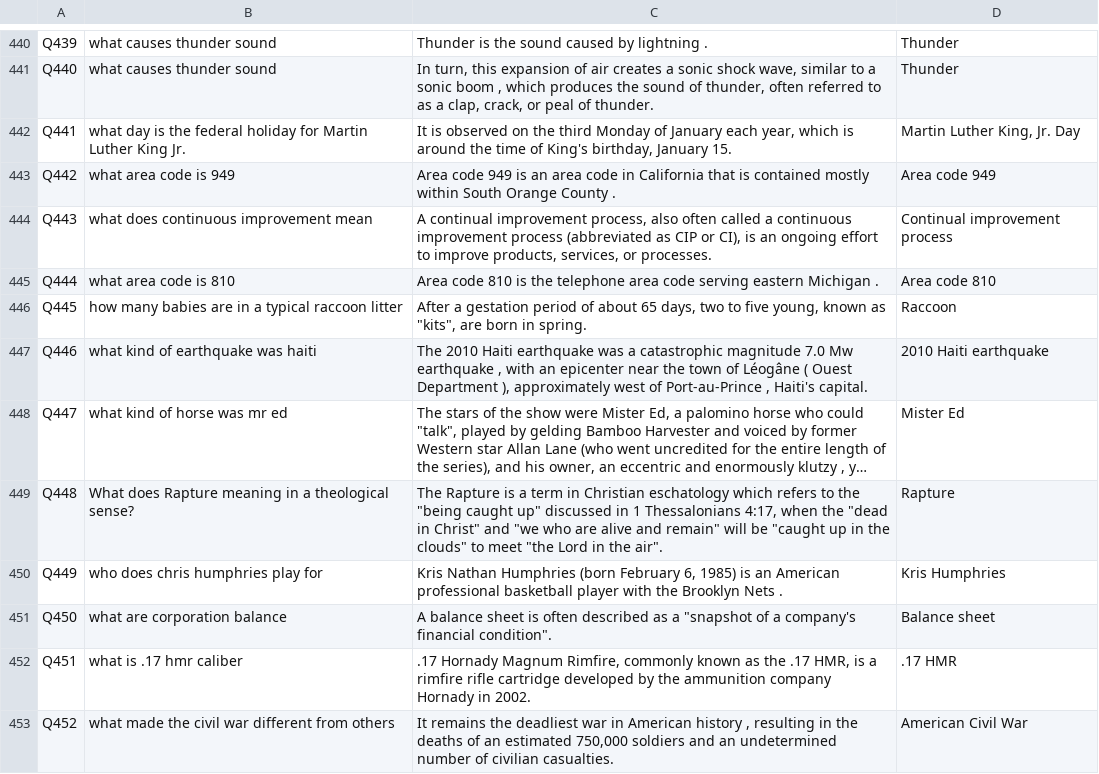
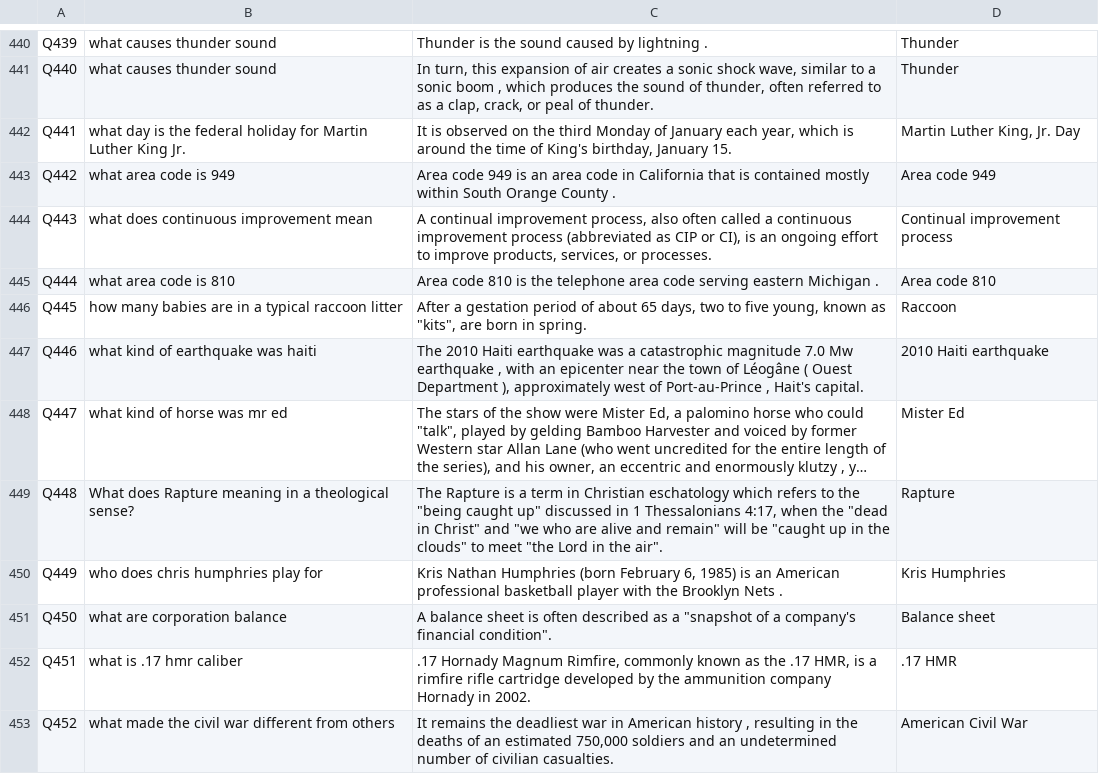
Before and after one commit to YoloYao/Chatbot, a CSV file: data/CW1-Dataset.csv, drawn as a sheet; only a part is shown, gaps mark what is left out; long unchanged cells end in …; the diff names each change by its address in the sheet, - before the commit and + after, or states it on an @@ line.

```diff
--- a/data/CW1-Dataset.csv
+++ b/data/CW1-Dataset.csv
-C447: …Port-au-Prince , Haiti's capital.
+C447: …Port-au-Prince , Hait's capital.
```
Also changed, not shown: data/dataset.csv, data/preprocessed_dataset.csv, 51 other files.
